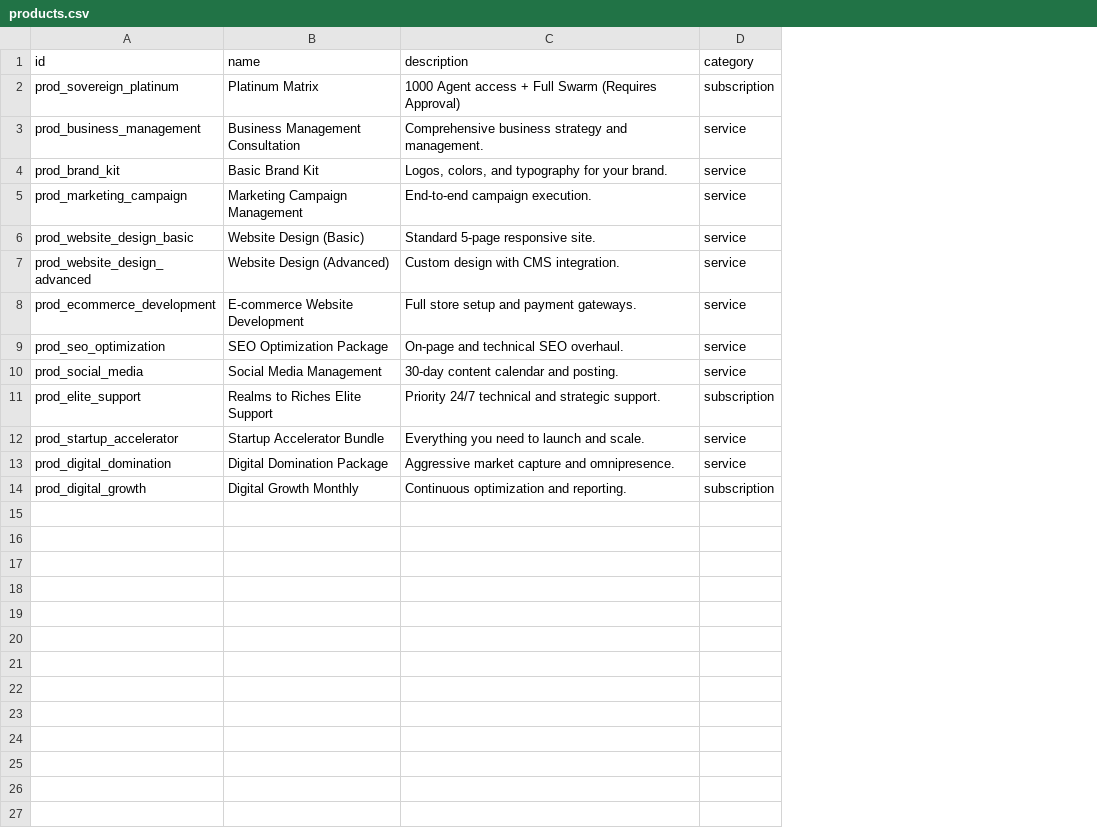
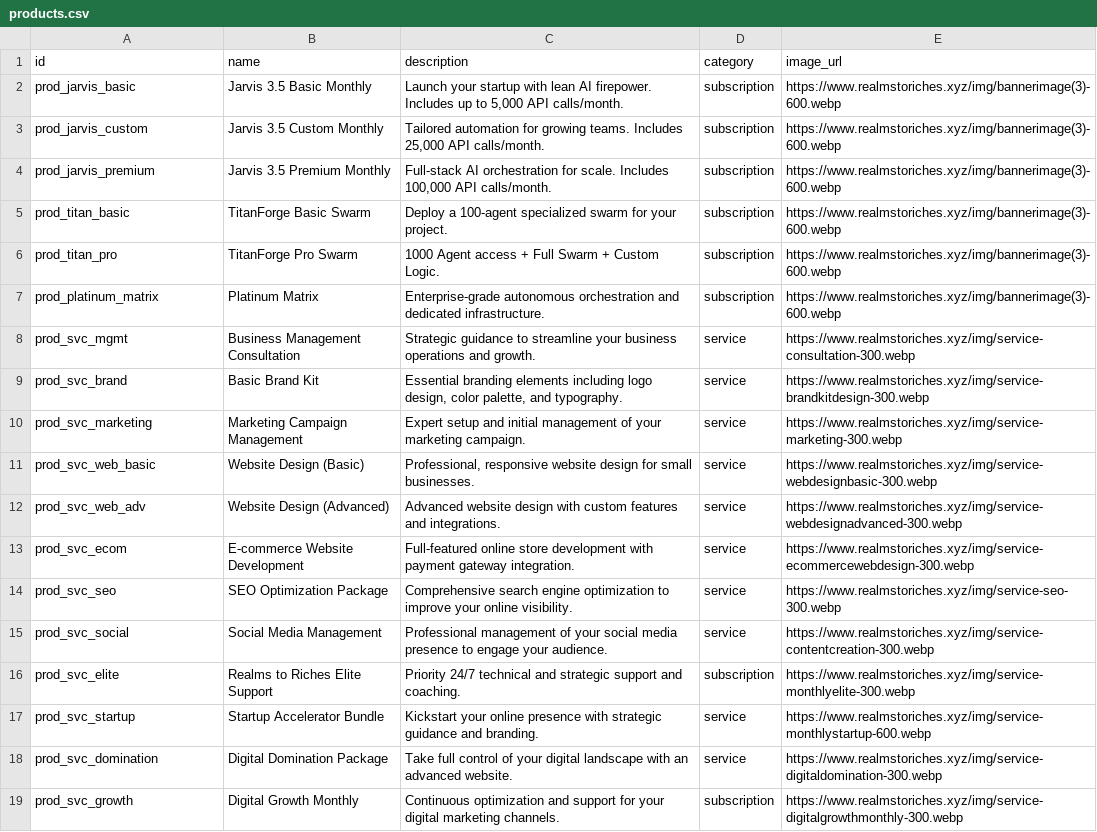
Before and after one commit to facebookfortune84/Realms2Riches, a CSV file: data/catalog/products.csv, drawn as a sheet; addresses are those after the commit; the diff names each change by its address in the sheet, - before the commit and + after, or states it on an @@ line.

Commit message:
Platinum Launch: 18 Products mapped with images, Blog/Voice/Chamber endpoints restored, Agent reasoning improved, DB schema patched for image_url

```diff
--- a/data/catalog/products.csv
+++ b/data/catalog/products.csv
+column E (image_url), rows 7-19: https://www.realmstoriches.xyz/img/bannerimage(3)-600.webp | https://www.realmstoriches.xyz/img/service-consultation-300.webp | https://www.realmstoriches.xyz/img/service-brandkitdesign-300.webp | https://www.realmstoriches.xyz/img/service-marketing-300.webp | https://www.realmstoriches.xyz/img/service-webdesignbasic-300.webp | https://www.realmstoriches.xyz/img/service-webdesignadvanced-300.webp | https://www.realmstoriches.xyz/img/service-ecommercewebdesign-300.webp | https://www.realmstoriches.xyz/img/service-seo-300.webp | https://www.realmstoriches.xyz/img/service-contentcreation-300.webp | https://www.realmstoriches.xyz/img/service-monthlyelite-300.webp | https://www.realmstoriches.xyz/img/service-monthlystartup-600.webp | https://www.realmstoriches.xyz/img/service-digitaldomination-300.webp | https://www.realmstoriches.xyz/img/service-digitalgrowthmonthly-300.webp
+row 2: prod_jarvis_basic | Jarvis 3.5 Basic Monthly | Launch your startup with lean AI firepower. Includes up to 5,000 API calls/month. | subscription | https://www.realmstoriches.xyz/img/bannerimage(3)-600.webp
+row 3: prod_jarvis_custom | Jarvis 3.5 Custom Monthly | Tailored automation for growing teams. Includes 25,000 API calls/month. | subscription | https://www.realmstoriches.xyz/img/bannerimage(3)-600.webp
+row 4: prod_jarvis_premium | Jarvis 3.5 Premium Monthly | Full-stack AI orchestration for scale. Includes 100,000 API calls/month. | subscription | https://www.realmstoriches.xyz/img/bannerimage(3)-600.webp
+row 5: prod_titan_basic | TitanForge Basic Swarm | Deploy a 100-agent specialized swarm for your project. | subscription | https://www.realmstoriches.xyz/img/bannerimage(3)-600.webp
+row 6: prod_titan_pro | TitanForge Pro Swarm | 1000 Agent access + Full Swarm + Custom Logic. | subscription | https://www.realmstoriches.xyz/img/bannerimage(3)-600.webp
-A7 (id): prod_sovereign_platinum
+A7 (id): prod_platinum_matrix
-C7 (description): 1000 Agent access + Full Swarm (Requires Approval)
+C7 (description): Enterprise-grade autonomous orchestration and dedicated infrastructure.
-A8 (id): prod_business_management
+A8 (id): prod_svc_mgmt
-C8 (description): Comprehensive business strategy and management.
+C8 (description): Strategic guidance to streamline your business operations and growth.
-A9 (id): prod_brand_kit
+A9 (id): prod_svc_brand
-C9 (description): Logos, colors, and typography for your brand.
+C9 (description): Essential branding elements including logo design, color palette, and typography.
-A10 (id): prod_marketing_campaign
+A10 (id): prod_svc_marketing
-C10 (description): End-to-end campaign execution.
+C10 (description): Expert setup and initial management of your marketing campaign.
-A11 (id): prod_website_design_basic
+A11 (id): prod_svc_web_basic
-C11 (description): Standard 5-page responsive site.
+C11 (description): Professional, responsive website design for small businesses.
-A12 (id): prod_website_design_advanced
+A12 (id): prod_svc_web_adv
-C12 (description): Custom design with CMS integration.
+C12 (description): Advanced website design with custom features and integrations.
-A13 (id): prod_ecommerce_development
+A13 (id): prod_svc_ecom
-C13 (description): Full store setup and payment gateways.
+C13 (description): Full-featured online store development with payment gateway integration.
-A14 (id): prod_seo_optimization
+A14 (id): prod_svc_seo
-C14 (description): On-page and technical SEO overhaul.
+C14 (description): Comprehensive search engine optimization to improve your online visibility.
-A15 (id): prod_social_media
+A15 (id): prod_svc_social
-C15 (description): 30-day content calendar and posting.
+C15 (description): Professional management of your social media presence to engage your audience.
-A16 (id): prod_elite_support
+A16 (id): prod_svc_elite
-C16 (description): …and strategic support.
+C16 (description): …and strategic support and coaching.
-A17 (id): prod_startup_accelerator
+A17 (id): prod_svc_startup
-C17 (description): Everything you need to launch and scale.
+C17 (description): Kickstart your online presence with strategic guidance and branding.
-A18 (id): prod_digital_domination
+A18 (id): prod_svc_domination
-C18 (description): Aggressive market capture and omnipresence.
+C18 (description): Take full control of your digital landscape with an advanced website.
-A19 (id): prod_digital_growth
+A19 (id): prod_svc_growth
-C19 (description): …optimization and reporting.
+C19 (description): …optimization and support for your digital marketing channels.
```
Also changed, not shown: data/catalog/prices.csv, 12 other files.
